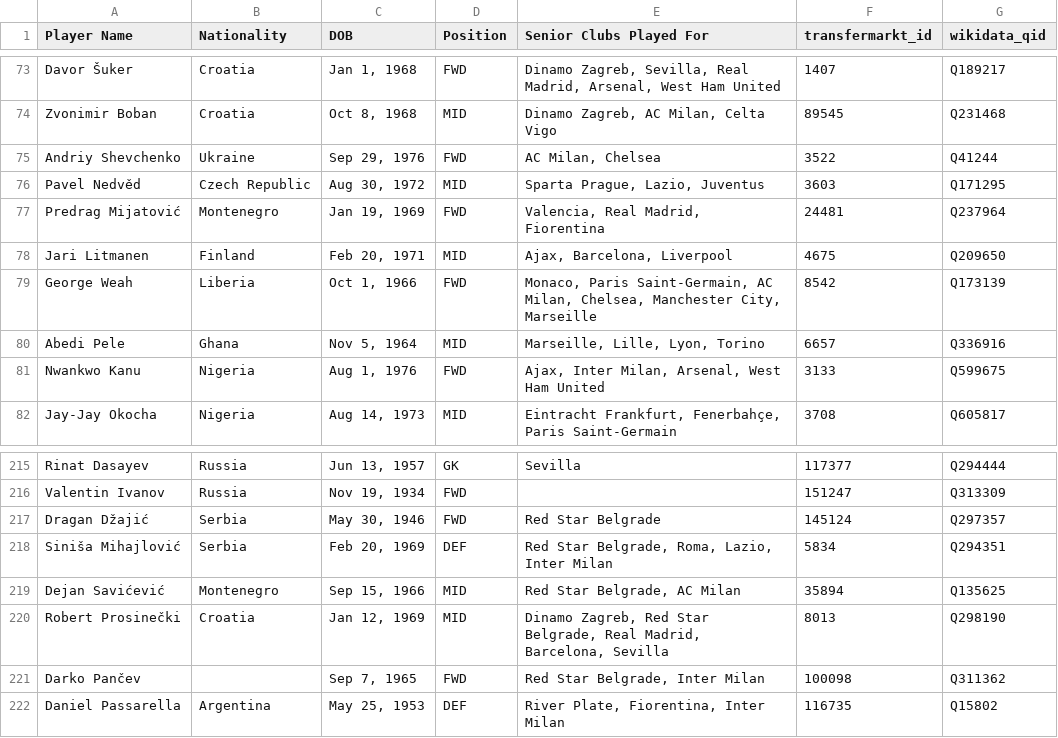
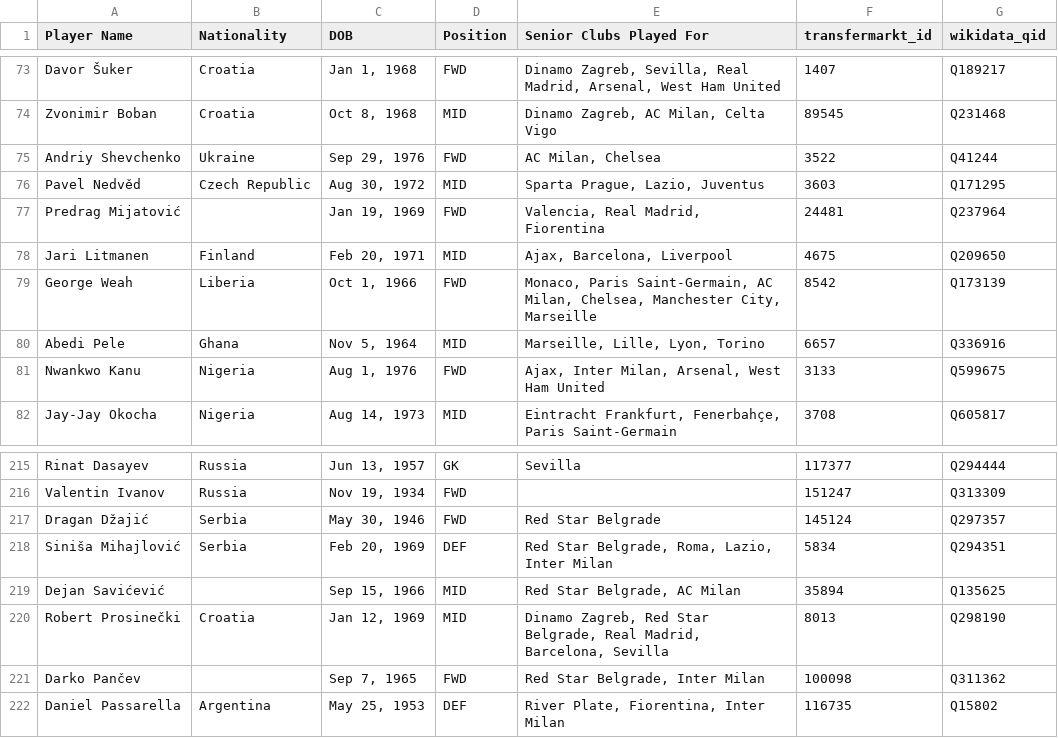
Before and after one commit to KarimFawzy1/shifttac, a CSV file: legendary-players/legendary_players_with_tm_id.csv, drawn as a sheet; only a part is shown, gaps mark what is left out.

```diff
--- a/legendary-players/legendary_players_with_tm_id.csv
+++ b/legendary-players/legendary_players_with_tm_id.csv
@@ -76,3 +76,3 @@ Andriy Shevchenko,Ukraine,"Sep 29, 1976",FWD,"AC Milan, Chelsea",3522,Q41244
 Pavel Nedvěd,Czech Republic,"Aug 30, 1972",MID,"Sparta Prague, Lazio, Juventus",3603,Q171295
-Predrag Mijatović,Montenegro,"Jan 19, 1969",FWD,"Valencia, Real Madrid, Fiorentina",24481,Q237964
+Predrag Mijatović,,"Jan 19, 1969",FWD,"Valencia, Real Madrid, Fiorentina",24481,Q237964
 Jari Litmanen,Finland,"Feb 20, 1971",MID,"Ajax, Barcelona, Liverpool",4675,Q209650
@@ -218,3 +218,3 @@ Dragan Džajić,Serbia,"May 30, 1946",FWD,Red Star Belgrade,145124,Q297357
 Siniša Mihajlović,Serbia,"Feb 20, 1969",DEF,"Red Star Belgrade, Roma, Lazio, Inter Milan",5834,Q294351
-Dejan Savićević,Montenegro,"Sep 15, 1966",MID,"Red Star Belgrade, AC Milan",35894,Q135625
+Dejan Savićević,,"Sep 15, 1966",MID,"Red Star Belgrade, AC Milan",35894,Q135625
 Robert Prosinečki,Croatia,"Jan 12, 1969",MID,"Dinamo Zagreb, Red Star Belgrade, Real Madrid, Barcelona, Sevilla",8013,Q298190
```
Also changed, not shown: 15 other files.
